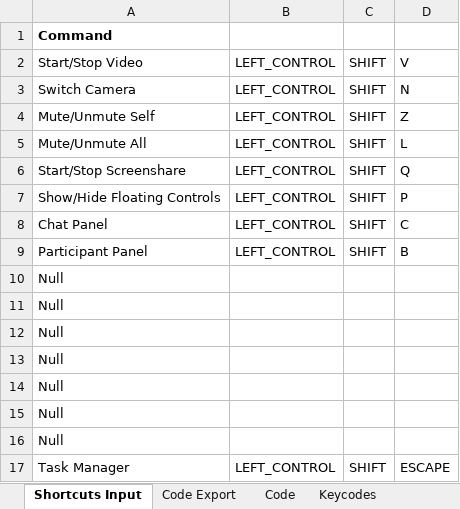
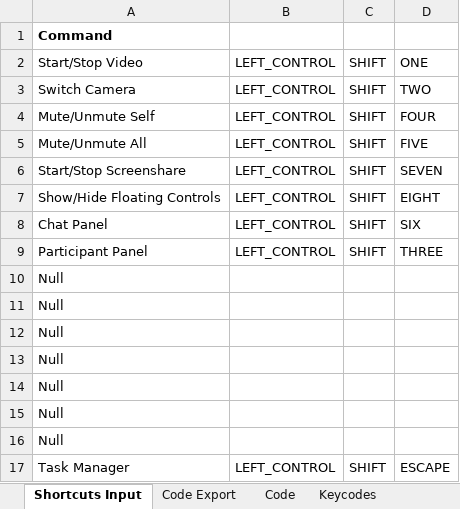
Before and after one commit to OishiiCha/KH-Macro-Controller, an Excel workbook: KH Macro code maker.xlsx, sheet Shortcuts Input, drawn as a sheet; values as stored, in another font and other column widths than the file's, no borders; the diff names each change by its address in the sheet, - before the commit and + after, or states it on an @@ line.

Commit message:
Updated Shortcuts

```diff
--- a/KH Macro code maker.xlsx (sheet Shortcuts Input)
+++ b/KH Macro code maker.xlsx (sheet Shortcuts Input)
-D2: V
+D2: ONE
-D3: N
+D3: TWO
-D4: Z
+D4: FOUR
-D5: L
+D5: FIVE
-D6: Q
+D6: SEVEN
-D7: P
+D7: EIGHT
-D8: C
+D8: SIX
-D9: B
+D9: THREE
```
Also changed, not shown: sheet Code, sheet Code Export.
